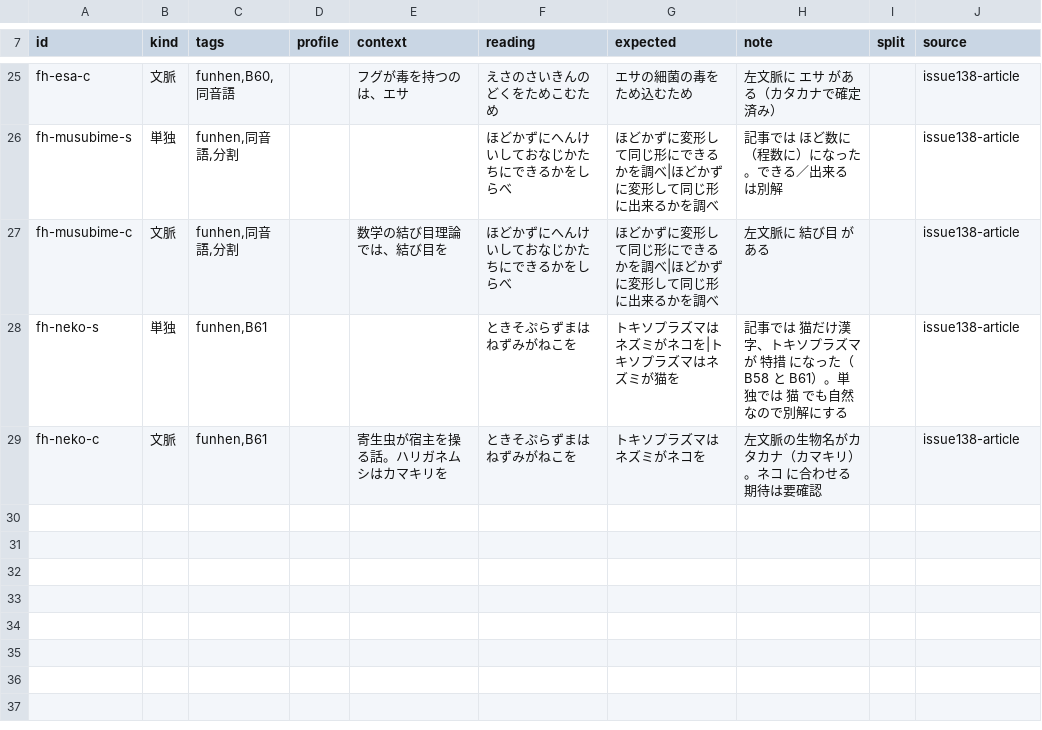
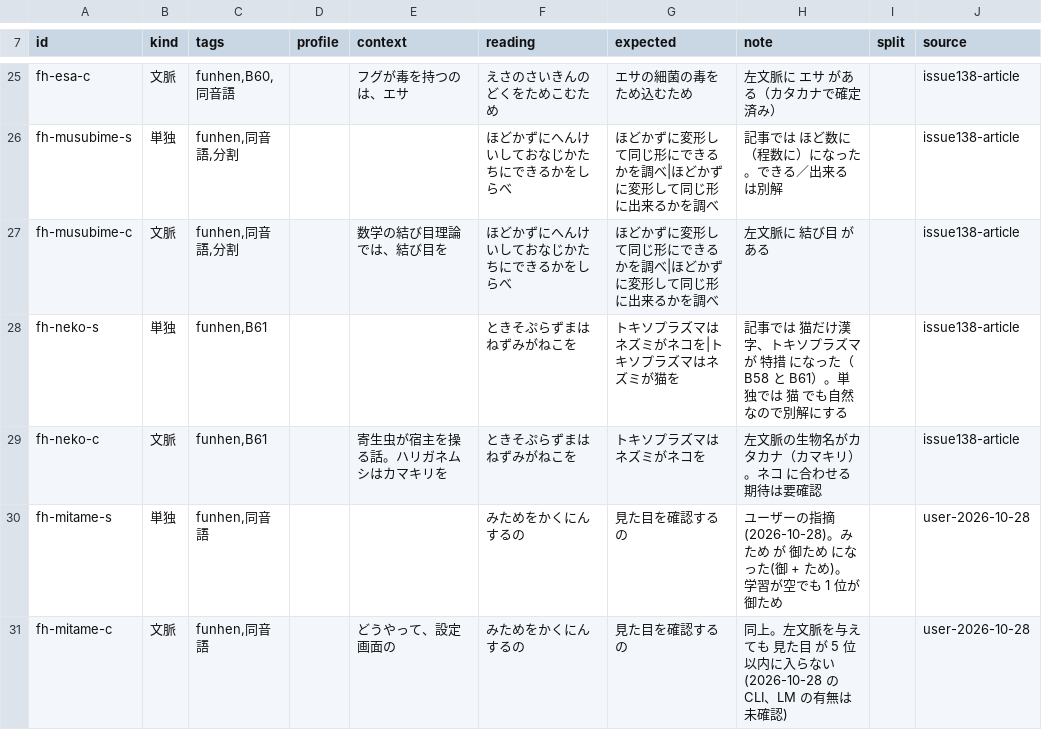
Before and after one commit to ikari-zen/ikari-ime, a TSV file: eval/sets/funhen.tsv, drawn as a sheet; only a part is shown, gaps mark what is left out.

```diff
--- a/eval/sets/funhen.tsv
+++ b/eval/sets/funhen.tsv
@@ -29 +29,3 @@ fh-neko-s	単独	funhen,B61			ときそぷらずまはねずみがねこを	ト
 fh-neko-c	文脈	funhen,B61		寄生虫が宿主を操る話。ハリガネムシはカマキリを	ときそぷらずまはねずみがねこを	トキソプラズマはネズミがネコを	左文脈の生物名がカタカナ（カマキリ）。ネコ に合わせる期待は要確認		issue138-article
+fh-mitame-s	単独	funhen,同音語			みためをかくにんするの	見た目を確認するの	ユーザーの指摘(2026-10-28)。みため が 御ため になった(御 + ため)。学習が空でも 1 位が 御ため		user-2026-10-28
+fh-mitame-c	文脈	funhen,同音語		どうやって、設定画面の	みためをかくにんするの	見た目を確認するの	同上。左文脈を与えても 見た目 が 5 位以内に入らない(2026-10-28 の CLI、LM の有無は未確認)		user-2026-10-28
```
